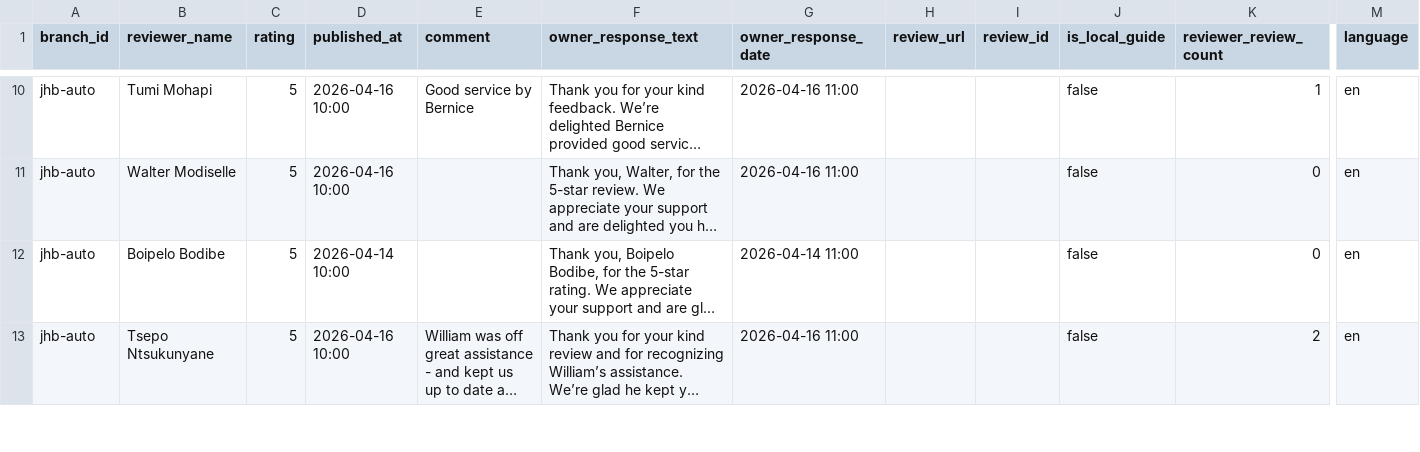
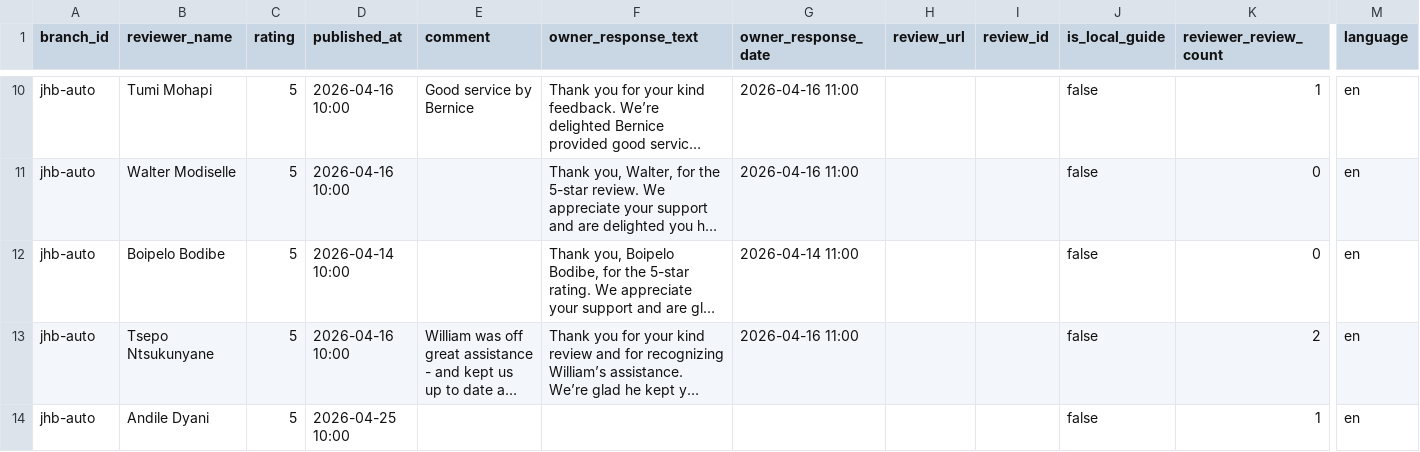
Before and after one commit to webshure2019-ux/mayfair-gmb-dashboard, a CSV file: data/manual/manual-review-additions.csv, drawn as a sheet; only a part is shown, gaps mark what is left out; long unchanged cells end in …; rows hold the shown columns only; the diff covers the shown part only; the diff names each change by its address in the sheet, - before the commit and + after, or states it on an @@ line.

Commit message:
Update manual automatic branch reviews

```diff
--- a/data/manual/manual-review-additions.csv
+++ b/data/manual/manual-review-additions.csv
+row 14: jhb-auto | Andile Dyani | 5 | 2026-04-25 10:00 |  |  |  |  |  | false | 1 | en
```
Also changed, not shown: 2 added rows elsewhere in this file, 1 other file.
